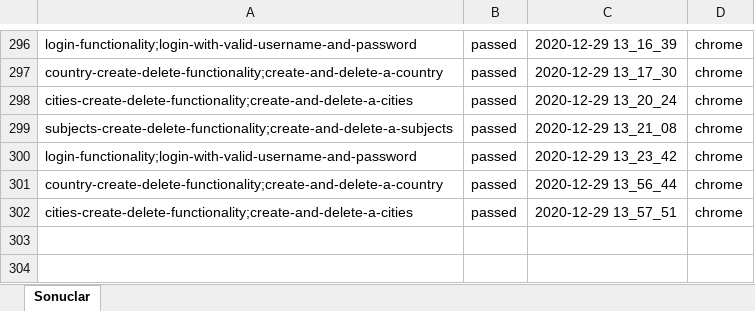
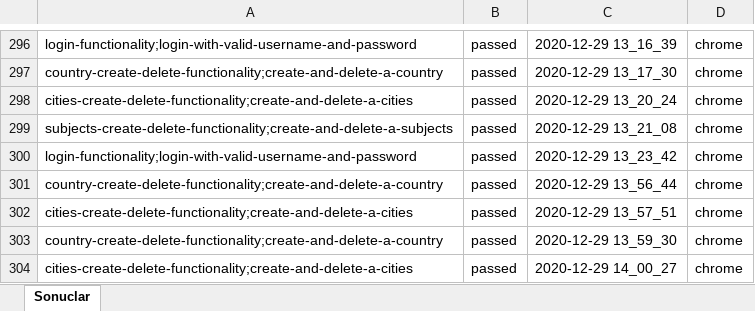
Before and after one commit to huzun3517/Cucumber_Basqar1_Team05, an Excel workbook: target/classes/ScenarioResults.xlsx, sheet Sonuclar, drawn as a sheet; only a part is shown, gaps mark what is left out; values as stored, in another font and other column widths than the file's, no borders; the diff names each change by its address in the sheet, - before the commit and + after, or states it on an @@ line.

```diff
--- a/target/classes/ScenarioResults.xlsx (sheet Sonuclar)
+++ b/target/classes/ScenarioResults.xlsx (sheet Sonuclar)
+row 303: country-create-delete-functionality;create-and-delete-a-country | passed | 2020-12-29 13_59_30 | chrome
+row 304: cities-create-delete-functionality;create-and-delete-a-cities | passed | 2020-12-29 14_00_27 | chrome
```
Also changed, not shown: 4 other files.
